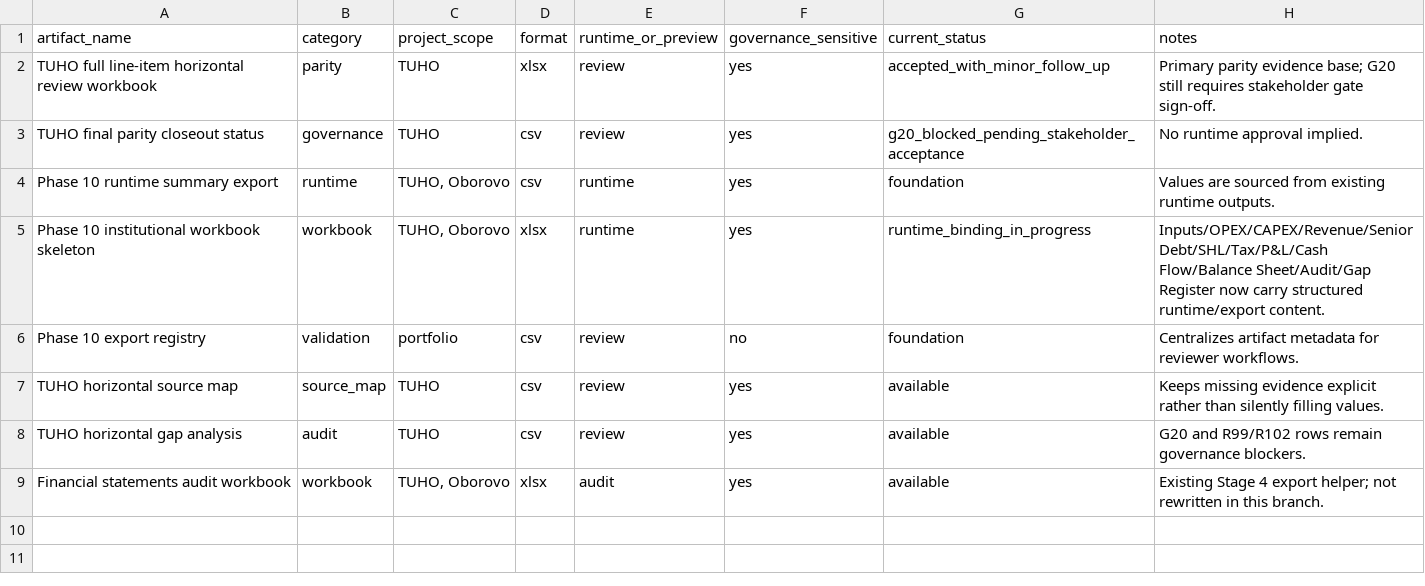
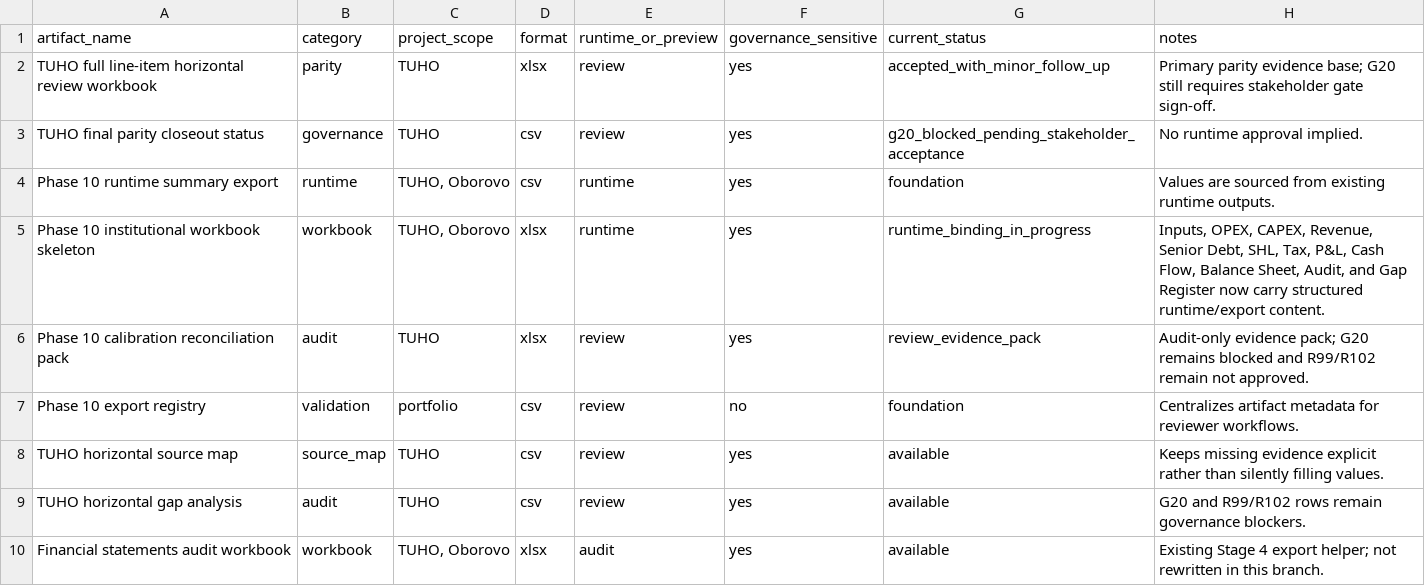
Before and after one commit to xofisamba/Finco1, a CSV file: reports/phase10_export_registry.csv, drawn as a sheet.

Commit message:
Phase 10 calibration gap reconciliation pack

```diff
--- a/reports/phase10_export_registry.csv
+++ b/reports/phase10_export_registry.csv
@@ -4,3 +4,4 @@ TUHO final parity closeout status,governance,TUHO,csv,review,yes,g20_blocked_pen
 Phase 10 runtime summary export,runtime,"TUHO, Oborovo",csv,runtime,yes,foundation,Values are sourced from existing runtime outputs.
-Phase 10 institutional workbook skeleton,workbook,"TUHO, Oborovo",xlsx,runtime,yes,runtime_binding_in_progress,Inputs/OPEX/CAPEX/Revenue/Senior Debt/SHL/Tax/P&L/Cash Flow/Balance Sheet/Audit/Gap Register now carry structured runtime/export content.
+Phase 10 institutional workbook skeleton,workbook,"TUHO, Oborovo",xlsx,runtime,yes,runtime_binding_in_progress,"Inputs, OPEX, CAPEX, Revenue, Senior Debt, SHL, Tax, P&L, Cash Flow, Balance Sheet, Audit, and Gap Register now carry structured runtime/export content."
+Phase 10 calibration reconciliation pack,audit,TUHO,xlsx,review,yes,review_evidence_pack,Audit-only evidence pack; G20 remains blocked and R99/R102 remain not approved.
 Phase 10 export registry,validation,portfolio,csv,review,no,foundation,Centralizes artifact metadata for reviewer workflows.
```
Also changed, not shown: 10 other files.
